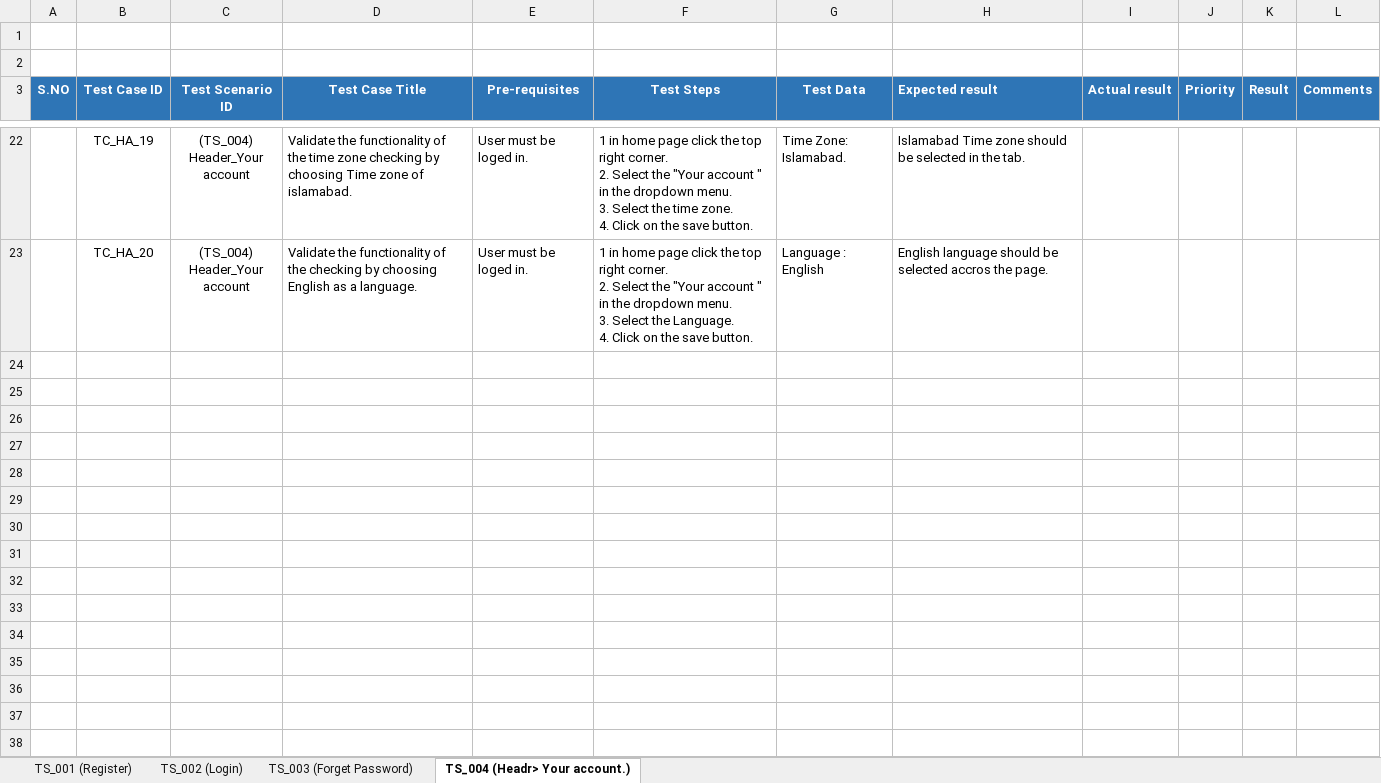
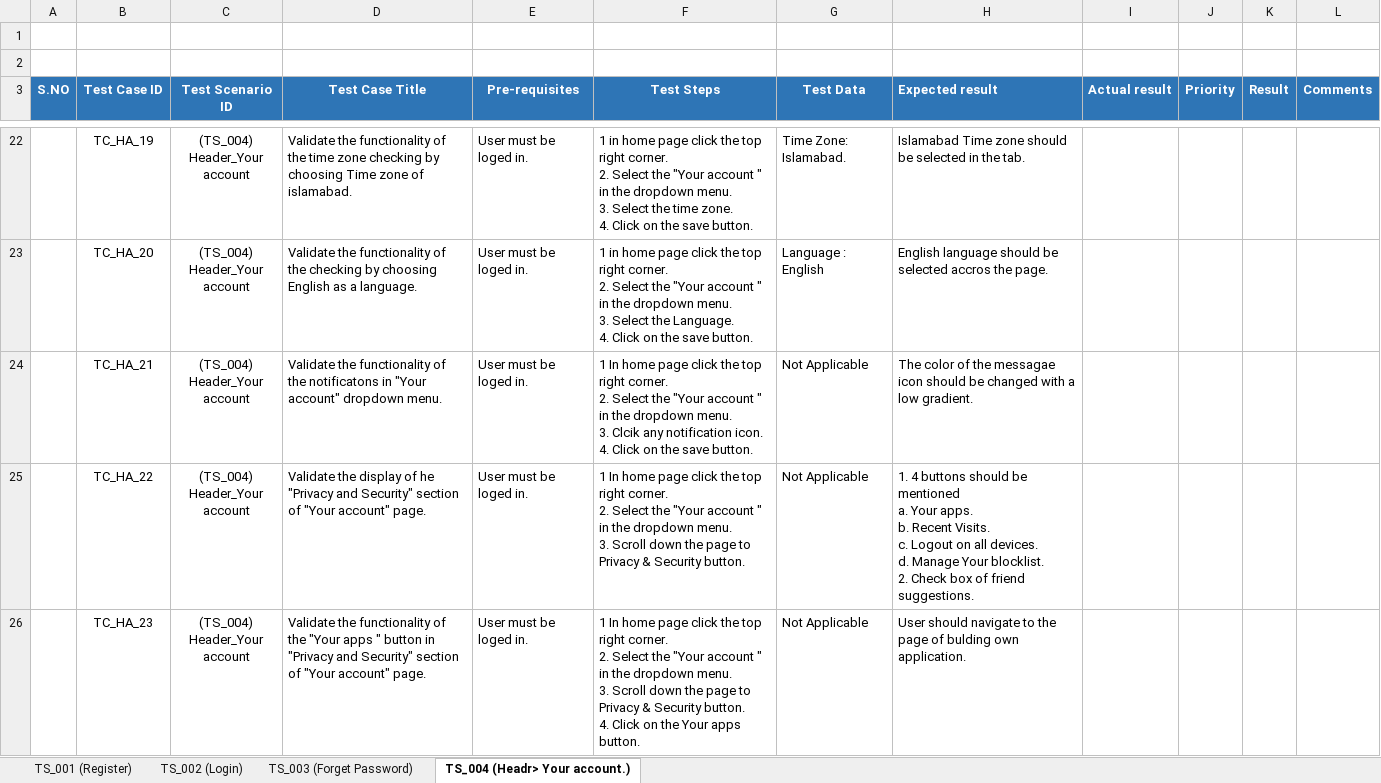
Before and after one commit to hamzaali345/SplitWise_Manual_Test, an Excel workbook: Test Cases (splitwise).xlsx, sheet TS_004 (Headr> Your account.), drawn as a sheet; only a part is shown, gaps mark what is left out; values as stored, in another font and other column widths than the file's, no borders; ↵ is a line break in a cell; the diff covers the shown part only; the diff names each change by its address in the sheet, - before the commit and + after, or states it on an @@ line.

```diff
--- a/Test Cases (splitwise).xlsx (sheet TS_004 (Headr> Your account.))
+++ b/Test Cases (splitwise).xlsx (sheet TS_004 (Headr> Your account.))
+row 24:  | TC_HA_21 | (TS_004) ↵ Header_Your account | Validate the functionality of the notificatons in "Your account" dropdown menu. | User must be loged in. | 1 In home page click the top right corner. ↵ 2. Select the "Your account " in the dropdown menu. ↵ 3. Clcik any notification icon. ↵ 4. Click on the save button. | Not Applicable | The color of the messagae icon should be changed with a low gradient.
+row 25:  | TC_HA_22 | (TS_004) ↵ Header_Your account | Validate the display of he "Privacy and Security" section of "Your account" page. | User must be loged in. | 1 In home page click the top right corner. ↵ 2. Select the "Your account " in the dropdown menu. ↵ 3. Scroll down the page to Privacy & Security button. | Not Applicable | 1. 4 buttons should be mentioned ↵ a. Your apps. ↵ b. Recent Visits. ↵ c. Logout on all devices. ↵ d. Manage Your blocklist. ↵ 2. Check box of friend suggestions.
+row 26:  | TC_HA_23 | (TS_004) ↵ Header_Your account | Validate the functionality of the "Your apps " button in "Privacy and Security" section of "Your account" page. | User must be loged in. | 1 In home page click the top right corner. ↵ 2. Select the "Your account " in the dropdown menu. ↵ 3. Scroll down the page to Privacy & Security button. ↵ 4. Click on the Your apps button. | Not Applicable | User should navigate to the page of bulding own application.
```
Also changed, not shown: 7 added rows elsewhere in this sheet, Test Scenarios (splitwise).xlsx.
